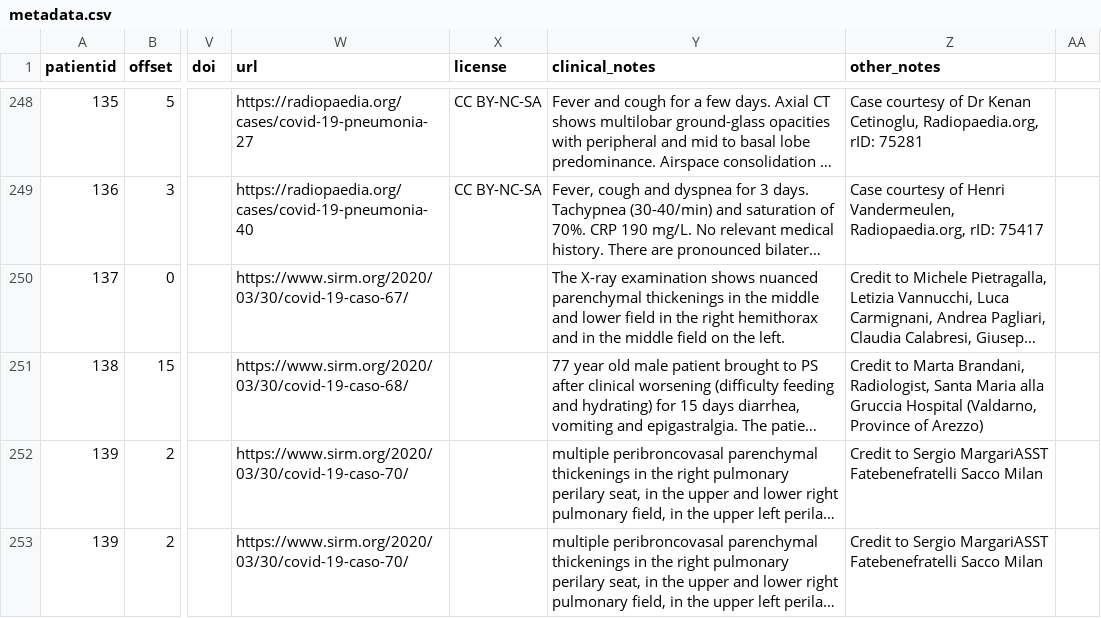
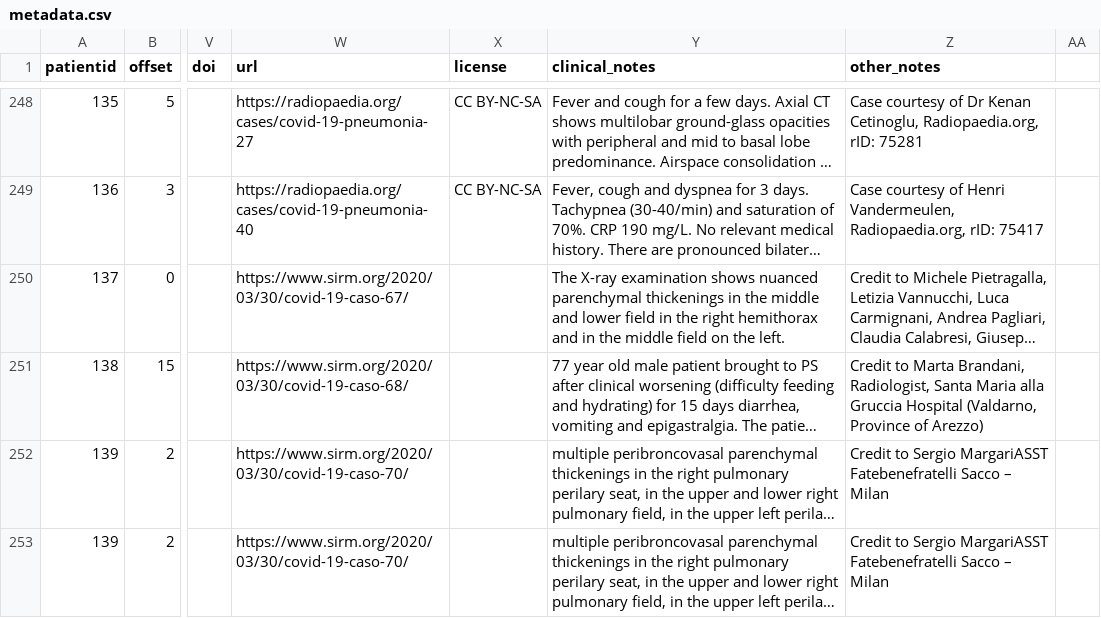
Before and after one commit to ieee8023/covid-chestxray-dataset, a CSV file: metadata.csv, drawn as a sheet; only a part is shown, gaps mark what is left out; long unchanged cells end in …; the diff covers the shown part only; the diff names each change by its address in the sheet, - before the commit and + after, or states it on an @@ line.

```diff
--- a/metadata.csv
+++ b/metadata.csv
-Z252:Z253 (other_notes): …Fatebenefratelli Sacco Milan
+Z252:Z253 (other_notes): …Fatebenefratelli Sacco – Milan
```
Also changed, not shown: 5 edited cells elsewhere in this file.
